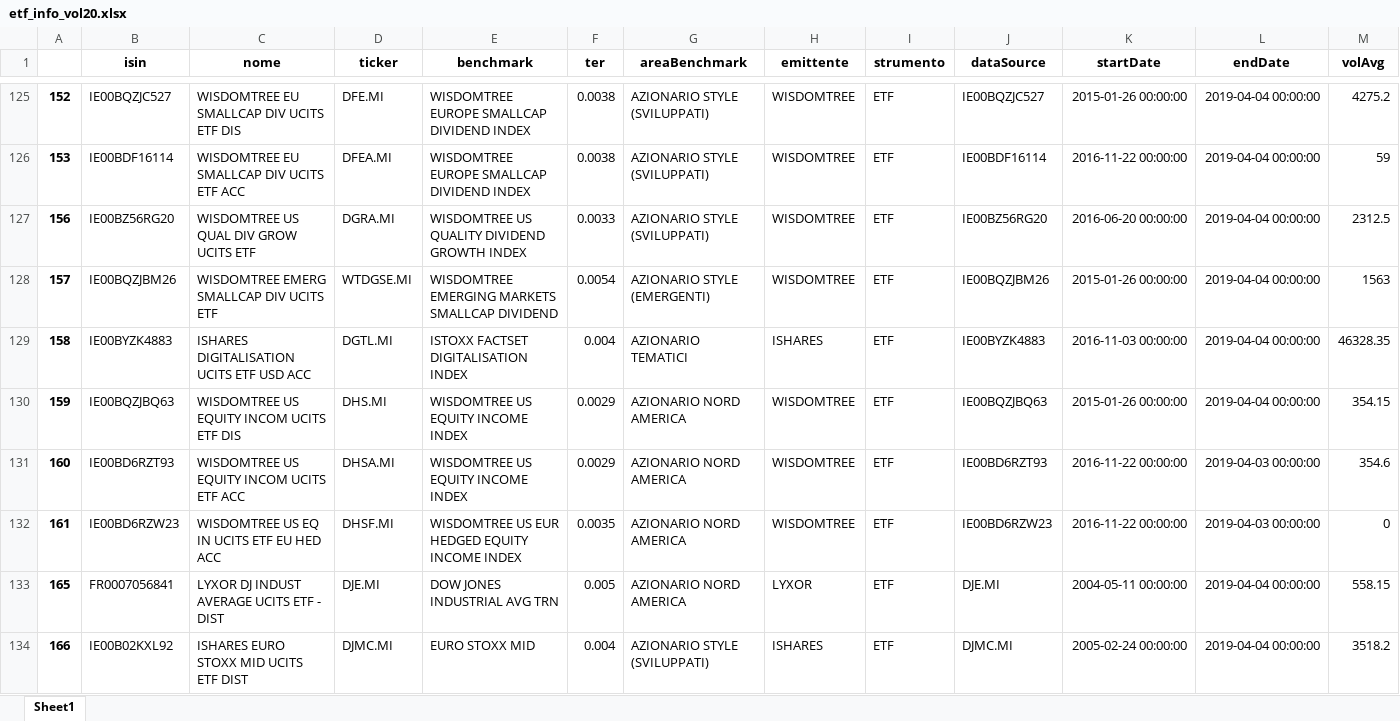
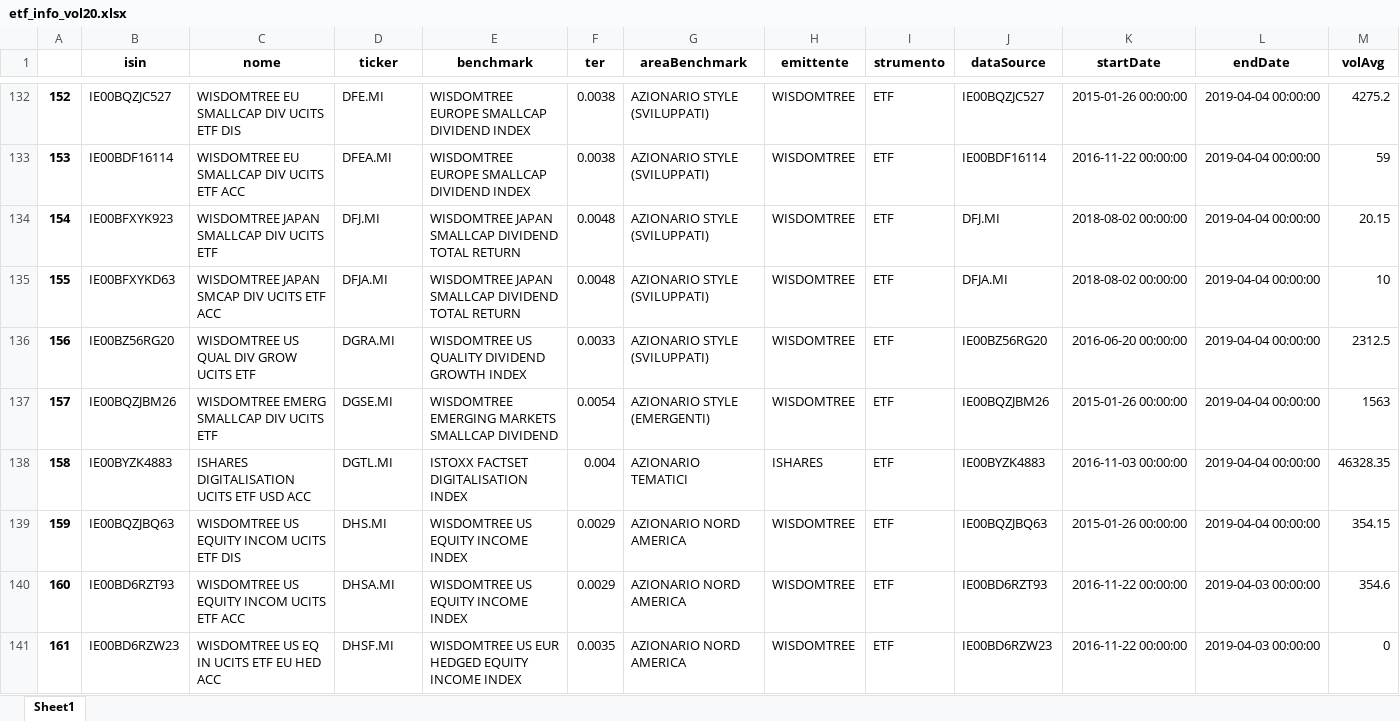
Before and after one commit to zniffur/mytrading, an Excel workbook: etf_info_vol20.xlsx, sheet Sheet1, drawn as a sheet; only a part is shown, gaps mark what is left out; the shorter side is filled out with more unchanged rows; values as stored, in another font and other column widths than the file's, no borders; addresses are those after the commit; the diff covers the shown part only; the diff names each change by its address in the sheet, - before the commit and + after, or states it on an @@ line.

```diff
--- a/etf_info_vol20.xlsx (sheet Sheet1)
+++ b/etf_info_vol20.xlsx (sheet Sheet1)
+row 134: 154 | IE00BFXYK923 | WISDOMTREE JAPAN SMALLCAP DIV UCITS ETF | DFJ.MI | WISDOMTREE JAPAN SMALLCAP DIVIDEND TOTAL RETURN | 0.0048 | AZIONARIO STYLE (SVILUPPATI) | WISDOMTREE | ETF | DFJ.MI | 2018-08-02 00:00:00 | 2019-04-04 00:00:00 | 20.15
+row 135: 155 | IE00BFXYKD63 | WISDOMTREE JAPAN SMCAP DIV UCITS ETF ACC | DFJA.MI | WISDOMTREE JAPAN SMALLCAP DIVIDEND TOTAL RETURN | 0.0048 | AZIONARIO STYLE (SVILUPPATI) | WISDOMTREE | ETF | DFJA.MI | 2018-08-02 00:00:00 | 2019-04-04 00:00:00 | 10
-D137 (ticker): WTDGSE.MI
+D137 (ticker): DGSE.MI
```
Also changed, not shown: 59 added rows and 17 edited cells elsewhere in this sheet, etf_info.xlsx, etf_info_vol20_clean.xlsx, 8 other files.
